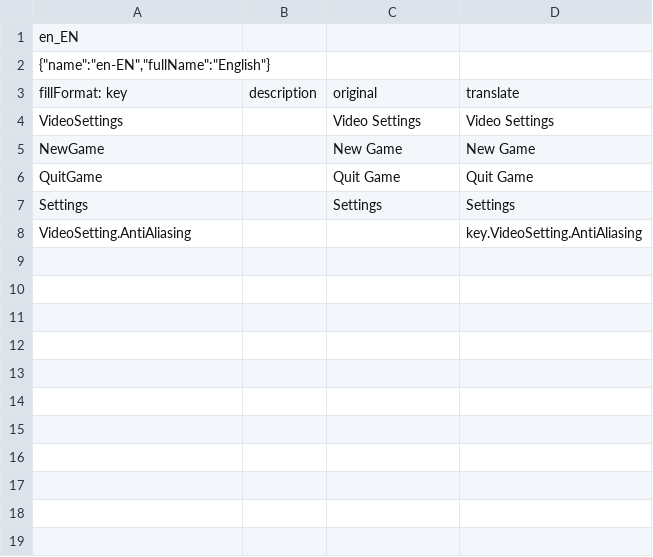
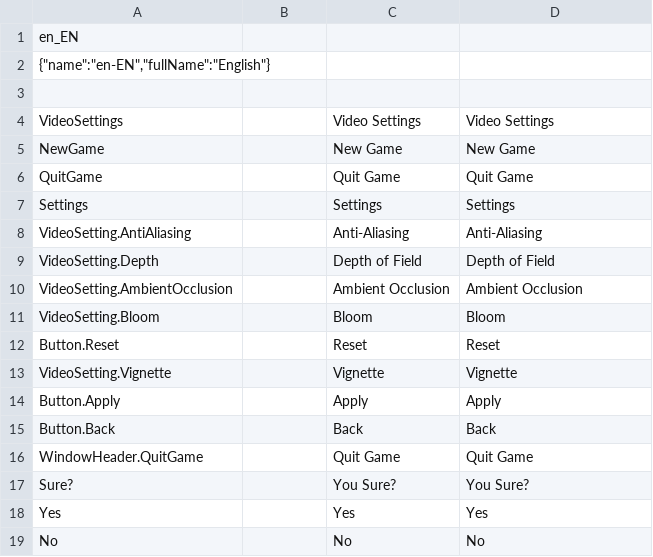
Before and after one commit to BurovAlexProgrammer/Common, a CSV file: Assets/_Project/Data/Locales/en-EN.csv, drawn as a sheet.

```diff
--- a/Assets/_Project/Data/Locales/en-EN.csv
+++ b/Assets/_Project/Data/Locales/en-EN.csv
@@ -2,3 +2,3 @@ en_EN
 {"name":"en-EN","fullName":"English"}
-fillFormat: key;description;original;translate;
+
 VideoSettings;;Video Settings;Video Settings;
@@ -7,2 +7,13 @@ QuitGame;;Quit Game;Quit Game;
 Settings;;Settings;Settings;
-VideoSetting.AntiAliasing;;;key.VideoSetting.AntiAliasing;
+VideoSetting.AntiAliasing;;Anti-Aliasing;Anti-Aliasing;
+VideoSetting.Depth;;Depth of Field;Depth of Field;
+VideoSetting.AmbientOcclusion;;Ambient Occlusion;Ambient Occlusion;
+VideoSetting.Bloom;;Bloom;Bloom;
+Button.Reset;;Reset;Reset;
+VideoSetting.Vignette;;Vignette;Vignette;
+Button.Apply;;Apply;Apply;
+Button.Back;;Back;Back;
+WindowHeader.QuitGame;;Quit Game;Quit Game;
+Sure?;;You Sure?;You Sure?;
+Yes;;Yes;Yes;
+No;;No;No;
```
Also changed, not shown: Assets/_Project/Data/Locales/ru-RU.csv, 7 other files.
